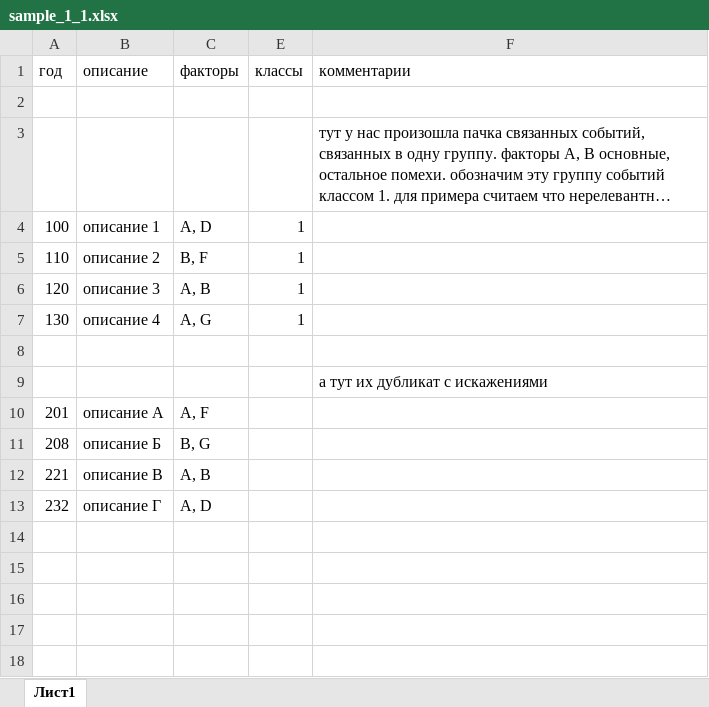
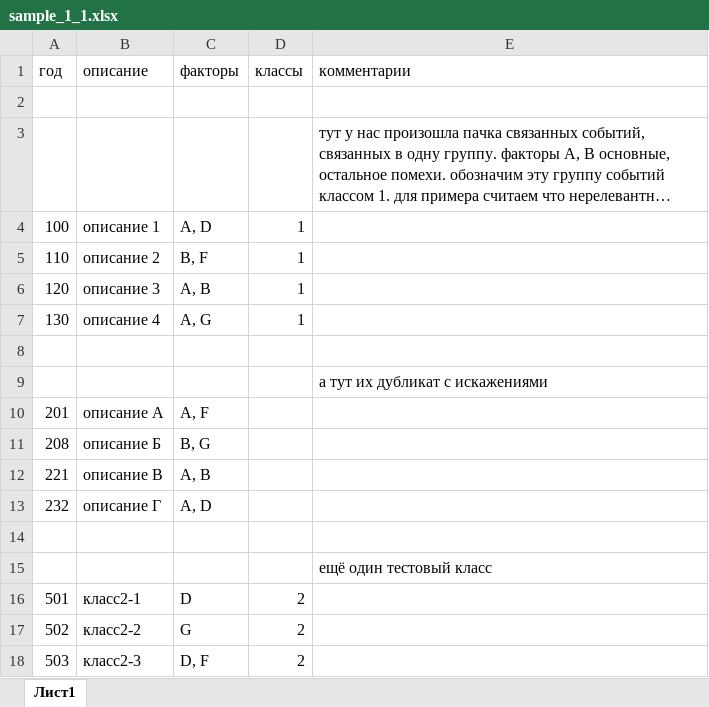
Before and after one commit to Dmitry-Bryliuk/event_analysis, an Excel workbook: sample_1_1.xlsx, sheet Лист1, drawn as a sheet; long unchanged cells end in …; values as stored, in another font and other column widths than the file's, no borders; the diff names each change by its address in the sheet, - before the commit and + after, or states it on an @@ line.

Commit message:
поправленный пример

```diff
--- a/sample_1_1.xlsx (sheet Лист1)
+++ b/sample_1_1.xlsx (sheet Лист1)
+row 14: (empty)
+row 15:  |  |  |  | ещё один тестовый класс
+row 16: 501 | класс2-1 | D | 2
+row 17: 502 | класс2-2 | G | 2
+row 18: 503 | класс2-3 | D, F | 2
```
